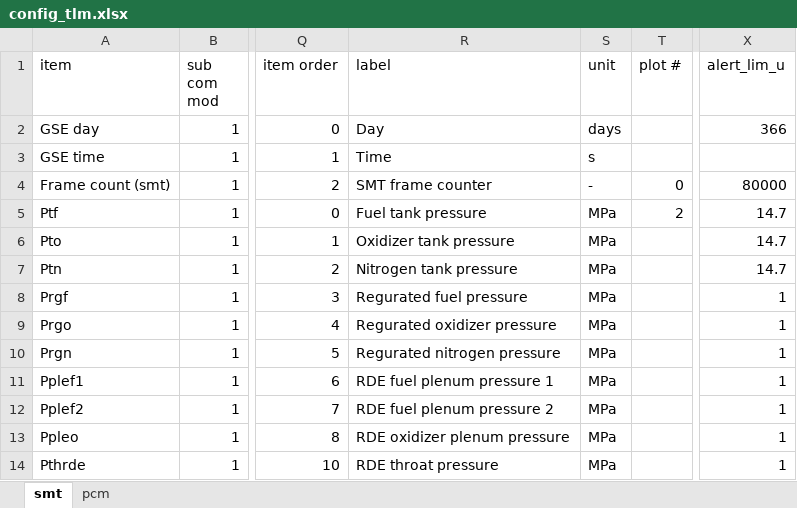
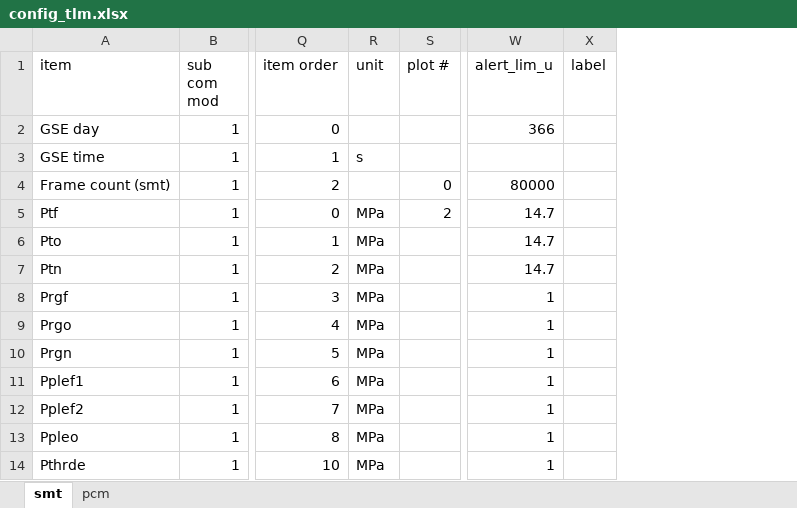
Before and after one commit to akirakawasaki/DES-QL, an Excel workbook: ql-async/config_tlm.xlsx, sheet smt, drawn as a sheet; only a part is shown, gaps mark what is left out; values as stored, in another font and other column widths than the file's, no borders; removed rows and columns are numbered as before the commit, all else as after; the diff covers the shown part only; the diff names each change by its address in the sheet, - before the commit and + after, or states it on an @@ line.

```diff
--- a/ql-async/config_tlm.xlsx (sheet smt)
+++ b/ql-async/config_tlm.xlsx (sheet smt)
-column R (label), rows 2-14: Day | Time | SMT frame counter | Fuel tank pressure | Oxidizer tank pressure | Nitrogen tank pressure | Regurated fuel pressure | Regurated oxidizer pressure | Regurated nitrogen pressure | RDE fuel plenum pressure 1 | RDE fuel plenum pressure 2 | RDE oxidizer plenum pressure | RDE throat pressure
+column X (label), empty
-R2 (unit): days
+R2 (unit): (empty)
-R4 (unit): -
+R4 (unit): (empty)
```
Also changed, not shown: 21 edited cells elsewhere in this sheet, sheet pcm, 1 other file.
